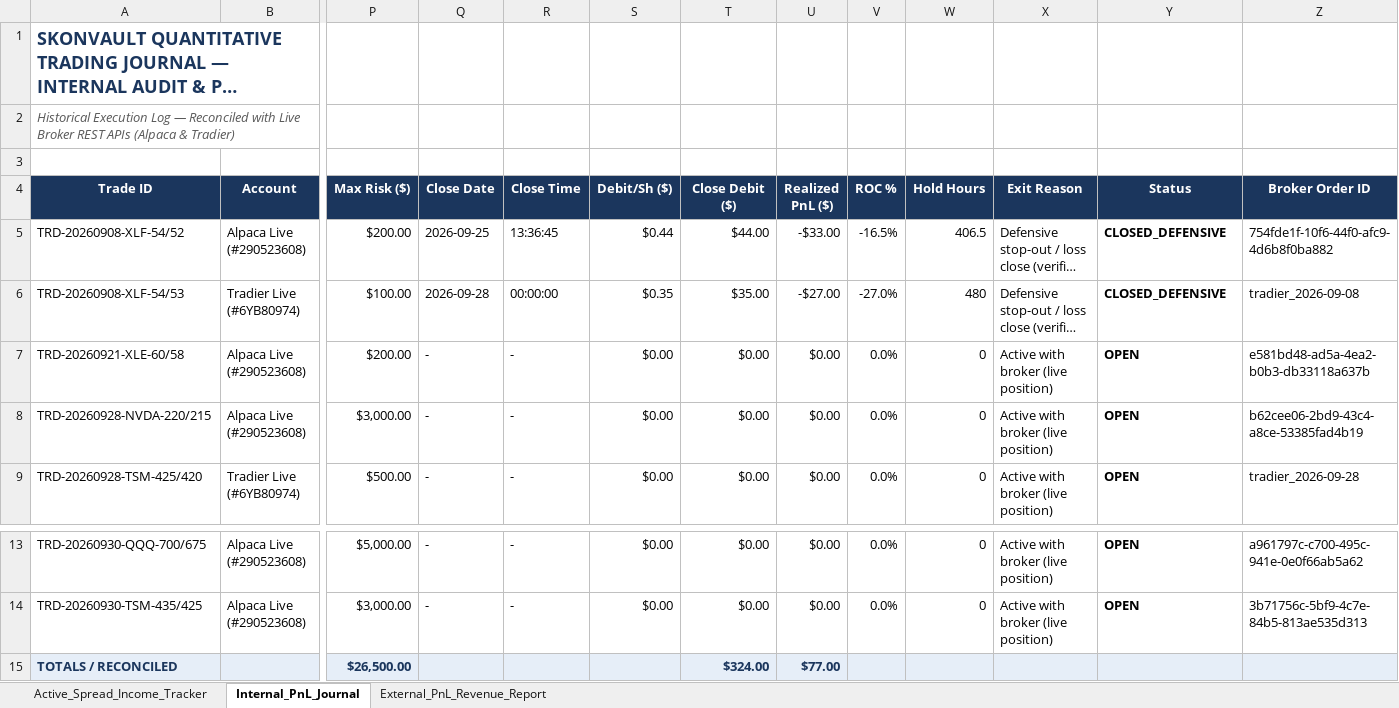
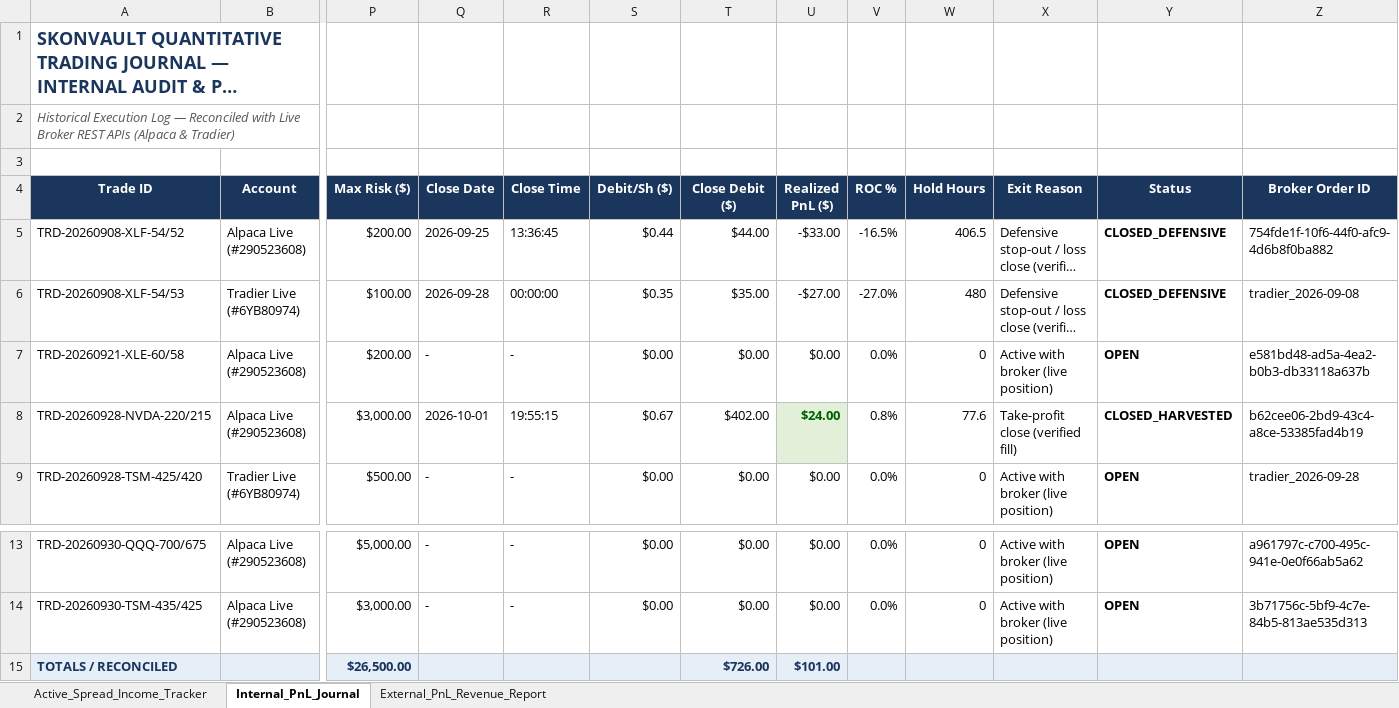
Before and after one commit to Skonph/openclaw-vault, an Excel workbook: SkonVault_Live_Transaction_Journal.xlsx, sheet Internal_PnL_Journal, drawn as a sheet; only a part is shown, gaps mark what is left out; long unchanged cells end in …; values as stored, in another font and other column widths than the file's, no borders; the diff names each change by its address in the sheet, - before the commit and + after, or states it on an @@ line.

```diff
--- a/SkonVault_Live_Transaction_Journal.xlsx (sheet Internal_PnL_Journal)
+++ b/SkonVault_Live_Transaction_Journal.xlsx (sheet Internal_PnL_Journal)
-Q8 (Close Date): -
+Q8 (Close Date): 2026-10-01
-R8 (Close Time): -
+R8 (Close Time): 19:55:15
-S8 (Debit/Sh ($)): $0.00
+S8 (Debit/Sh ($)): $0.67
-T8 (Close Debit ($)): $0.00
+T8 (Close Debit ($)): $402.00
-U8 (Realized PnL ($)): $0.00
+U8 (Realized PnL ($)): $24.00
@@ U8 fill: none → #E2F0D9, bold: off → on, text colour: black → #006100 @@
-V8 (ROC %): 0.0%
+V8 (ROC %): 0.8%
-W8 (Hold Hours): 0
+W8 (Hold Hours): 77.6
-X8 (Exit Reason): Active with broker (live position)
+X8 (Exit Reason): Take-profit close (verified fill)
-Y8 (Status): OPEN
+Y8 (Status): CLOSED_HARVESTED
-T15 (Close Debit ($)): $324.00
+T15 (Close Debit ($)): $726.00
-U15 (Realized PnL ($)): $77.00
+U15 (Realized PnL ($)): $101.00
```
Also changed, not shown: sheet Active_Spread_Income_Tracker, sheet External_PnL_Revenue_Report, formulas that keep their value, SkonVault_Transaction_Journal.xlsx, shared/SkonVault_Live_Transaction_Journal.xlsx, 5 other files.
